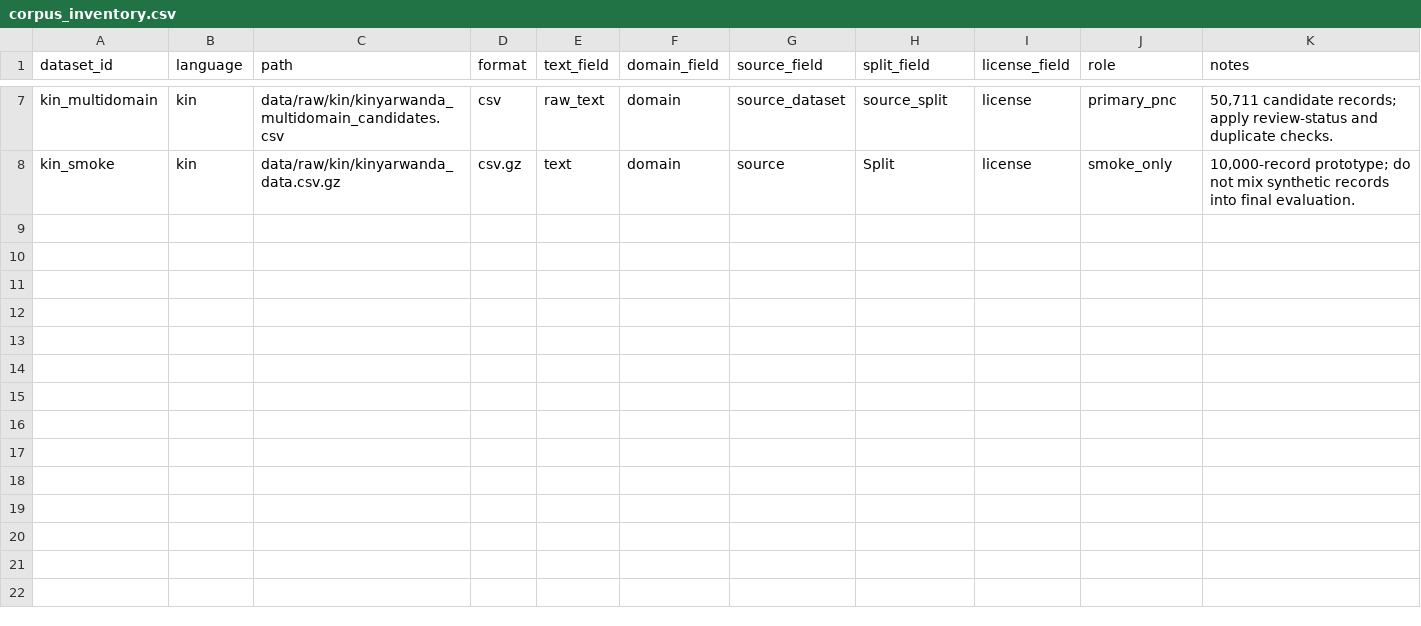
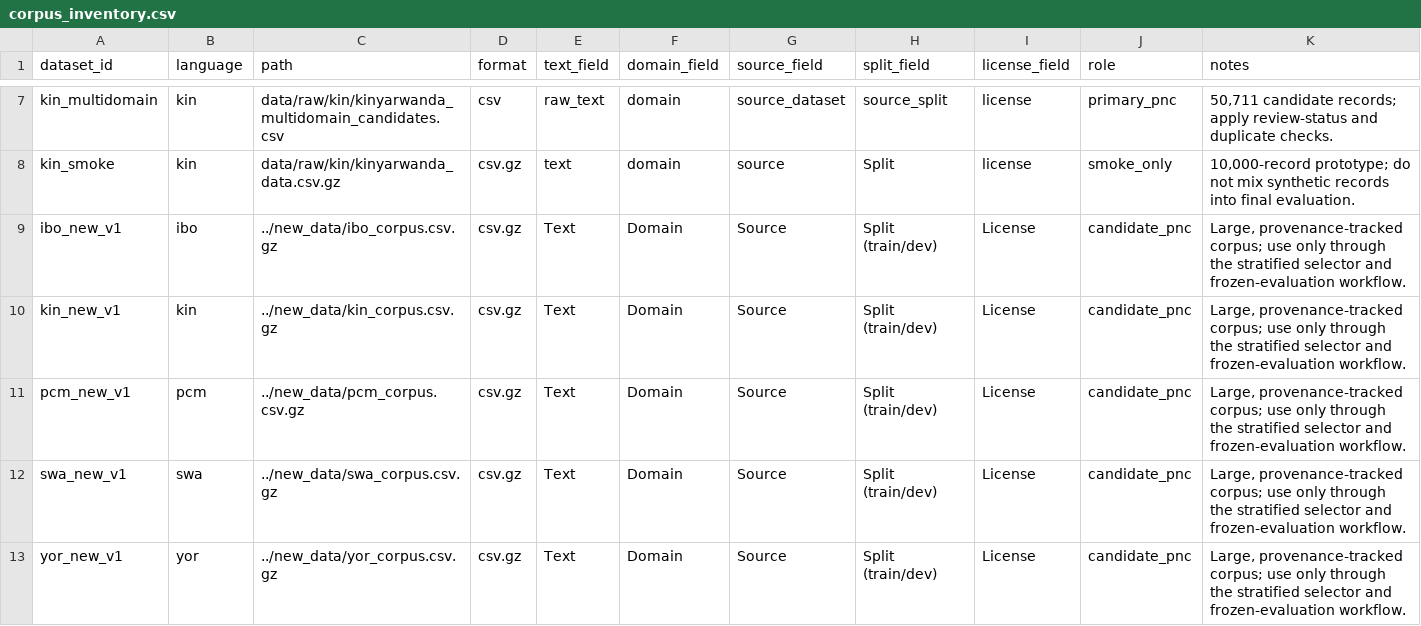
Before and after one commit to adeyemodanointed/african-multilingual-pnc, a CSV file: data/manifests/corpus_inventory.csv, drawn as a sheet; only a part is shown, gaps mark what is left out; the diff names each change by its address in the sheet, - before the commit and + after, or states it on an @@ line.

```diff
--- a/data/manifests/corpus_inventory.csv
+++ b/data/manifests/corpus_inventory.csv
+row 9: ibo_new_v1 | ibo | ../new_data/ibo_corpus.csv.gz | csv.gz | Text | Domain | Source | Split (train/dev) | License | candidate_pnc | Large, provenance-tracked corpus; use only through the stratified selector and frozen-evaluation workflow.
+row 10: kin_new_v1 | kin | ../new_data/kin_corpus.csv.gz | csv.gz | Text | Domain | Source | Split (train/dev) | License | candidate_pnc | Large, provenance-tracked corpus; use only through the stratified selector and frozen-evaluation workflow.
+row 11: pcm_new_v1 | pcm | ../new_data/pcm_corpus.csv.gz | csv.gz | Text | Domain | Source | Split (train/dev) | License | candidate_pnc | Large, provenance-tracked corpus; use only through the stratified selector and frozen-evaluation workflow.
+row 12: swa_new_v1 | swa | ../new_data/swa_corpus.csv.gz | csv.gz | Text | Domain | Source | Split (train/dev) | License | candidate_pnc | Large, provenance-tracked corpus; use only through the stratified selector and frozen-evaluation workflow.
+row 13: yor_new_v1 | yor | ../new_data/yor_corpus.csv.gz | csv.gz | Text | Domain | Source | Split (train/dev) | License | candidate_pnc | Large, provenance-tracked corpus; use only through the stratified selector and frozen-evaluation workflow.
```
Also changed, not shown: 17 other files.
